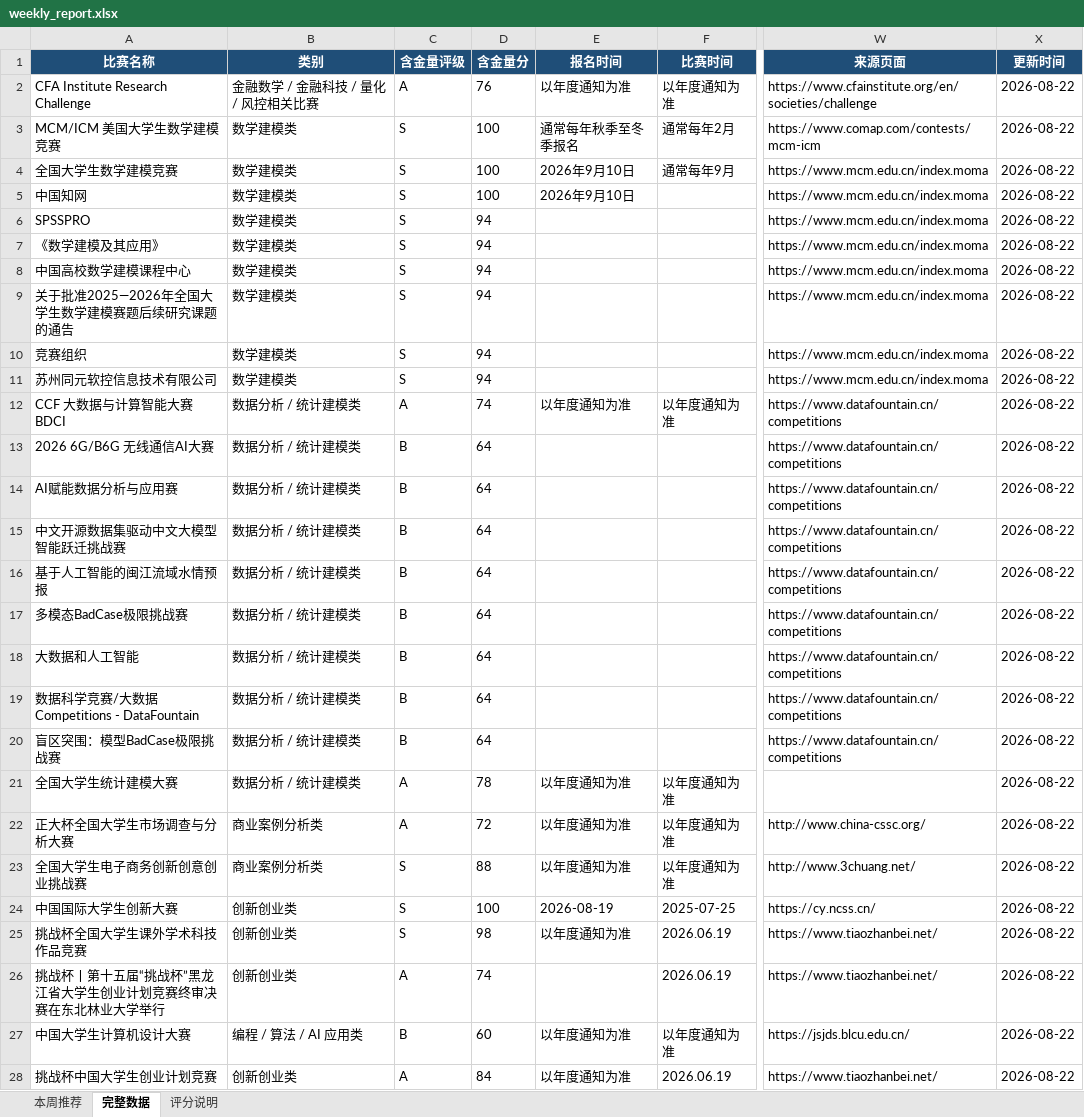
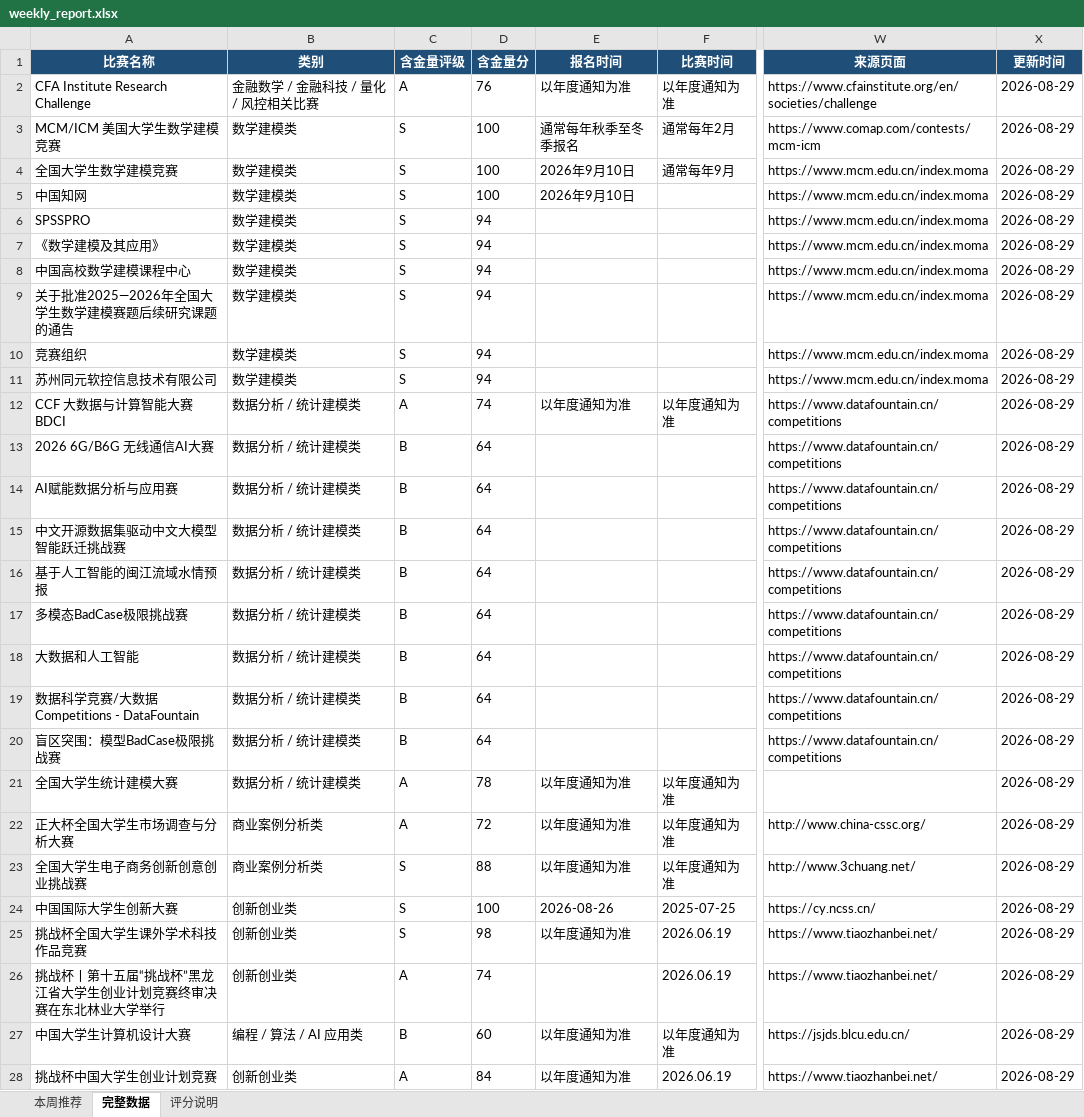
Before and after one commit to gddsn/competition-radar, an Excel workbook: reports/weekly_report.xlsx, sheet 完整数据, drawn as a sheet; only a part is shown, gaps mark what is left out; values as stored, in another font and other column widths than the file's, no borders; the diff covers the shown part only; the diff names each change by its address in the sheet, - before the commit and + after, or states it on an @@ line.

```diff
--- a/reports/weekly_report.xlsx (sheet 完整数据)
+++ b/reports/weekly_report.xlsx (sheet 完整数据)
-X2:X28 (更新时间): 2026-08-22
+X2:X28 (更新时间): 2026-08-29
-E24 (报名时间): 2026-08-19
+E24 (报名时间): 2026-08-26
```
Also changed, not shown: 11 edited cells elsewhere in this sheet, sheet 本周推荐, reports/schedule_report.xlsx, 4 other files.
